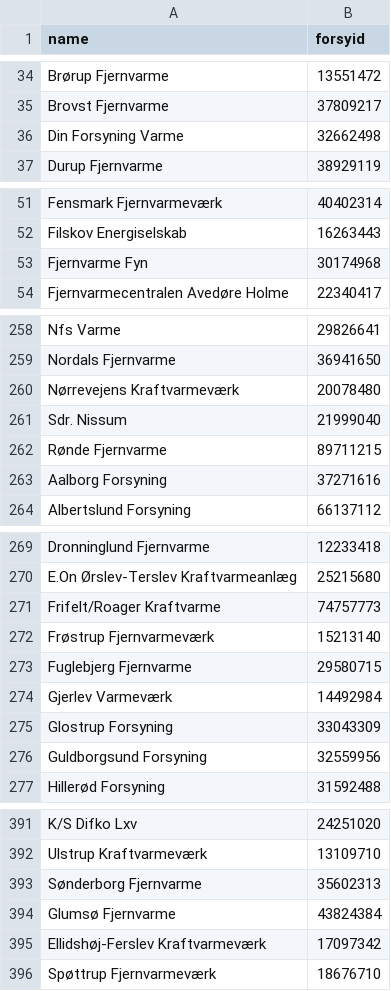
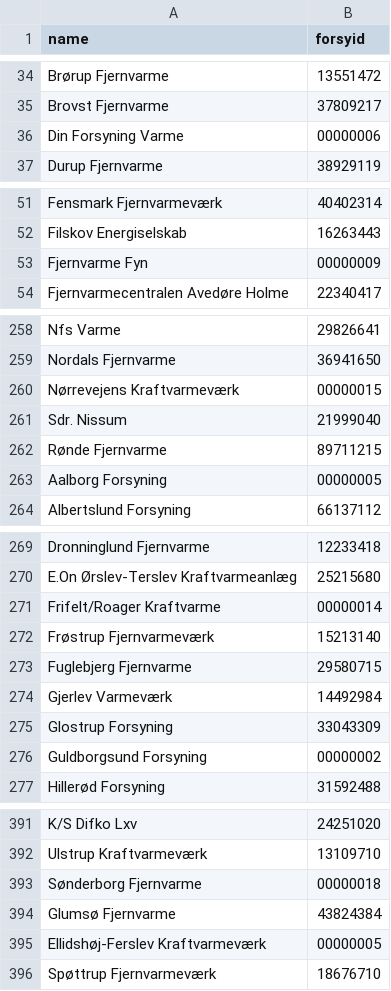
Before and after one commit to NicklasVrede/District-Heating-Dashboard, a CSV file: data/plant_to_areas_map.csv, drawn as a sheet; only a part is shown, gaps mark what is left out; the diff covers the shown part only.

```diff
--- a/data/plant_to_areas_map.csv
+++ b/data/plant_to_areas_map.csv
@@ -35,3 +35,3 @@ Brørup Fjernvarme,13551472
 Brovst Fjernvarme,37809217
-Din Forsyning Varme,32662498
+Din Forsyning Varme,00000006
 Durup Fjernvarme,38929119
@@ -52,3 +52,3 @@ Fensmark Fjernvarmeværk,40402314
 Filskov Energiselskab,16263443
-Fjernvarme Fyn,30174968
+Fjernvarme Fyn,00000009
 Fjernvarmecentralen Avedøre Holme,22340417
@@ -259,6 +259,6 @@ Nfs Varme,29826641
 Nordals Fjernvarme,36941650
-Nørrevejens Kraftvarmeværk,20078480
+Nørrevejens Kraftvarmeværk,00000015
 Sdr. Nissum,21999040
 Rønde Fjernvarme,89711215
-Aalborg Forsyning,37271616
+Aalborg Forsyning,00000005
 Albertslund Forsyning,66137112
@@ -270,3 +270,3 @@ Dronninglund Fjernvarme,12233418
 E.On Ørslev-Terslev Kraftvarmeanlæg,25215680
-Frifelt/Roager Kraftvarme,74757773
+Frifelt/Roager Kraftvarme,00000014
 Frøstrup Fjernvarmeværk,15213140
@@ -275,3 +275,3 @@ Gjerlev Varmeværk,14492984
 Glostrup Forsyning,33043309
-Guldborgsund Forsyning,32559956
+Guldborgsund Forsyning,00000002
 Hillerød Forsyning,31592488
@@ -392,5 +392,5 @@ K/S Difko Lxv,24251020
 Ulstrup Kraftvarmeværk,13109710
-Sønderborg Fjernvarme,35602313
+Sønderborg Fjernvarme,00000018
 Glumsø Fjernvarme,43824384
-Ellidshøj-Ferslev Kraftvarmeværk,17097342
+Ellidshøj-Ferslev Kraftvarmeværk,00000005
 Spøttrup Fjernvarmeværk,18676710
```
Also changed, not shown: 16 edited cells elsewhere in this file, 41 other files.
